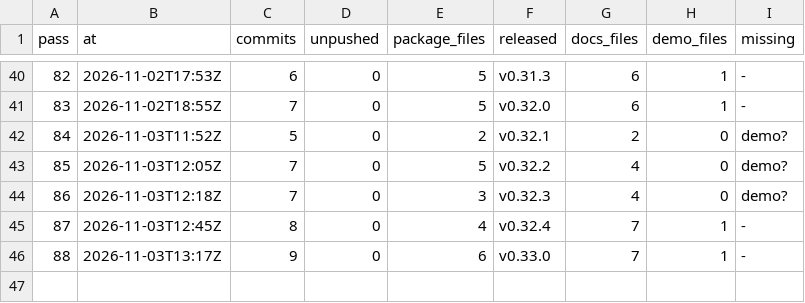
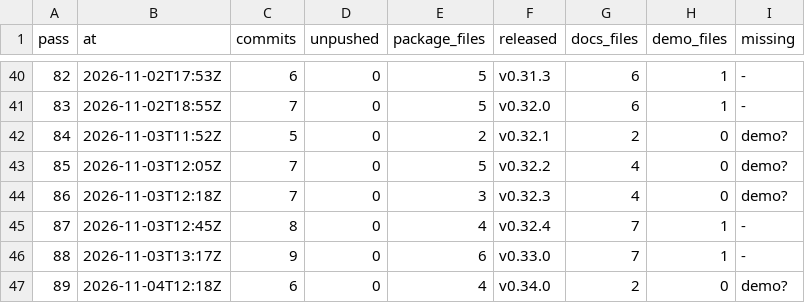
Before and after one commit to bevy-coven/bevy_gooey, a TSV file: steps/bevy_gooey_loop-audit.tsv, drawn as a sheet; only a part is shown, gaps mark what is left out; the diff names each change by its address in the sheet, - before the commit and + after, or states it on an @@ line.

```diff
--- a/steps/bevy_gooey_loop-audit.tsv
+++ b/steps/bevy_gooey_loop-audit.tsv
+row 47: 89 | 2026-11-04T12:18Z | 6 | 0 | 4 | v0.34.0 | 2 | 0 | demo?
```
Also changed, not shown: steps/bevy_gooey_loop-config.tsv, 2 other files.
